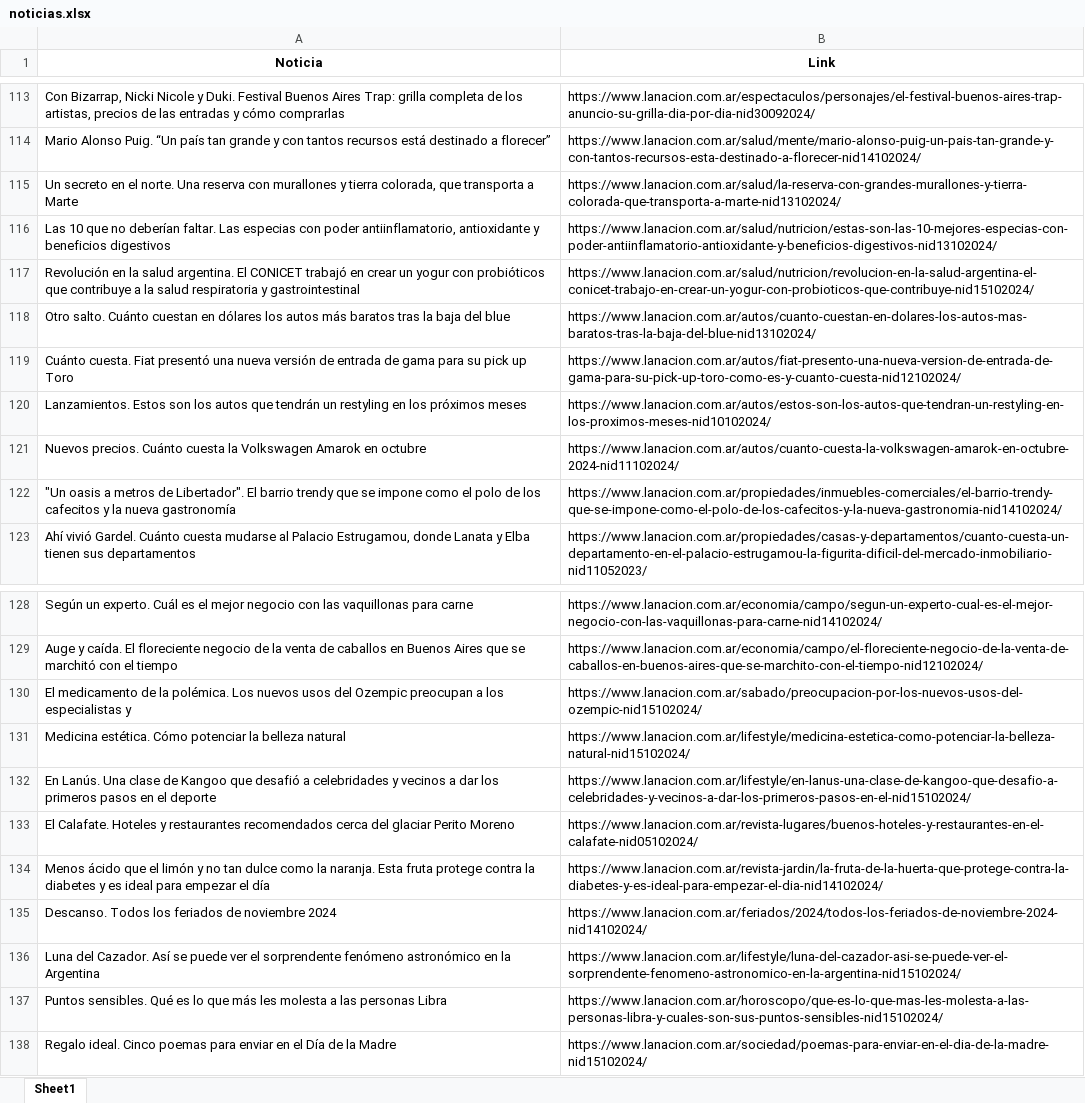
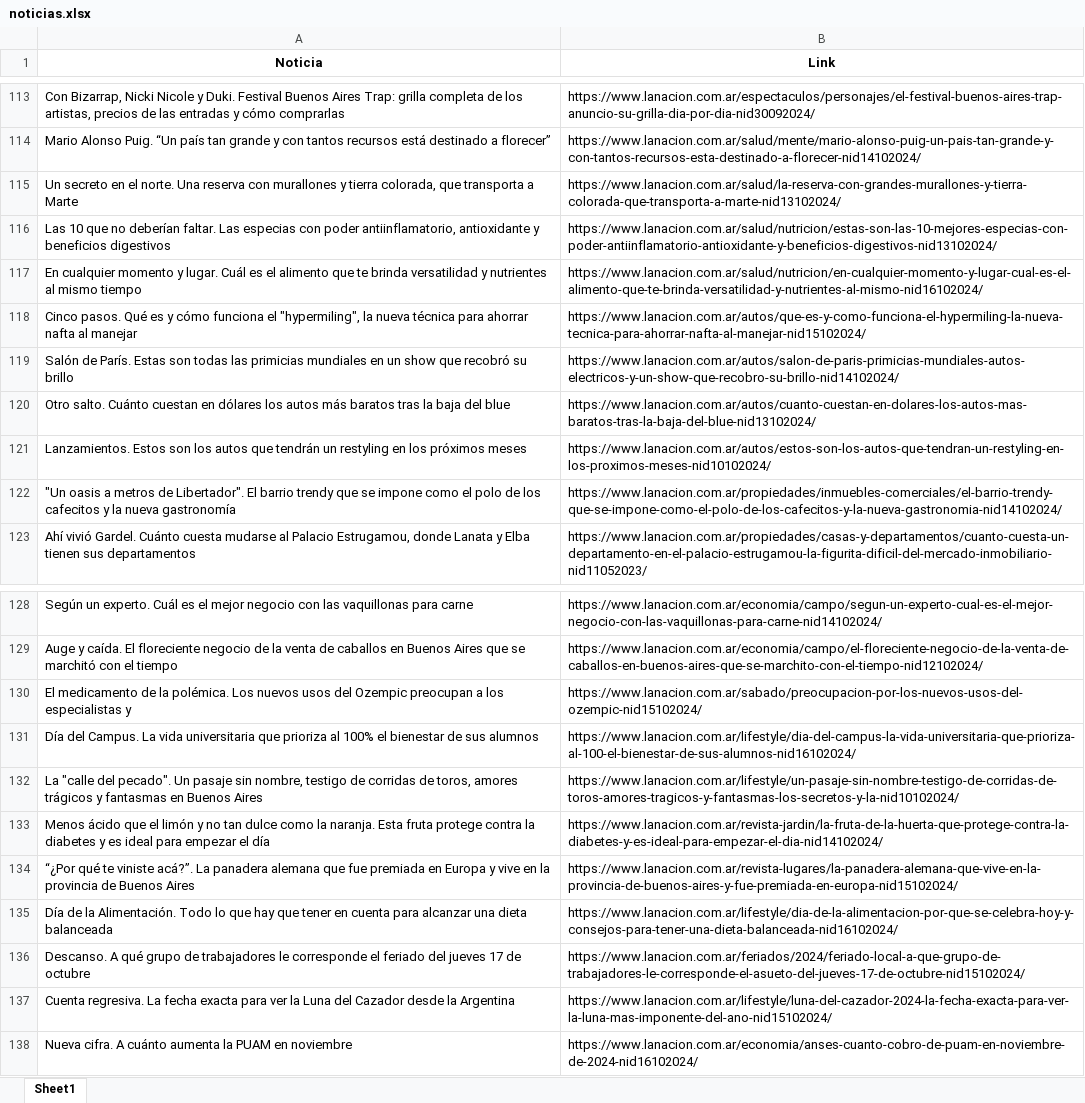
Before and after one commit to ManuDF0/Trabajos-Pr-cticos, an Excel workbook: TP2/noticias.xlsx, sheet Sheet1, drawn as a sheet; only a part is shown, gaps mark what is left out; values as stored, in another font and other column widths than the file's, no borders; removed rows and columns are numbered as before the commit, all else as after; the diff covers the shown part only; the diff names each change by its address in the sheet, - before the commit and + after, or states it on an @@ line.

```diff
--- a/TP2/noticias.xlsx (sheet Sheet1)
+++ b/TP2/noticias.xlsx (sheet Sheet1)
-row 117: Revolución en la salud argentina. El CONICET trabajó en crear un yogur con probióticos que contribuye a la salud respiratoria y gastrointestinal | https://www.lanacion.com.ar/salud/nutricion/revolucion-en-la-salud-argentina-el-conicet-trabajo-en-crear-un-yogur-con-probioticos-que-contribuye-nid15102024/
+row 117: En cualquier momento y lugar. Cuál es el alimento que te brinda versatilidad y nutrientes al mismo tiempo | https://www.lanacion.com.ar/salud/nutricion/en-cualquier-momento-y-lugar-cual-es-el-alimento-que-te-brinda-versatilidad-y-nutrientes-al-mismo-nid16102024/
+row 118: Cinco pasos. Qué es y cómo funciona el "hypermiling", la nueva técnica para ahorrar nafta al manejar | https://www.lanacion.com.ar/autos/que-es-y-como-funciona-el-hypermiling-la-nueva-tecnica-para-ahorrar-nafta-al-manejar-nid15102024/
+row 119: Salón de París. Estas son todas las primicias mundiales en un show que recobró su brillo | https://www.lanacion.com.ar/autos/salon-de-paris-primicias-mundiales-autos-electricos-y-un-show-que-recobro-su-brillo-nid14102024/
-row 119: Cuánto cuesta. Fiat presentó una nueva versión de entrada de gama para su pick up Toro | https://www.lanacion.com.ar/autos/fiat-presento-una-nueva-version-de-entrada-de-gama-para-su-pick-up-toro-como-es-y-cuanto-cuesta-nid12102024/
-row 121: Nuevos precios. Cuánto cuesta la Volkswagen Amarok en octubre | https://www.lanacion.com.ar/autos/cuanto-cuesta-la-volkswagen-amarok-en-octubre-2024-nid11102024/
-row 131: Medicina estética. Cómo potenciar la belleza natural | https://www.lanacion.com.ar/lifestyle/medicina-estetica-como-potenciar-la-belleza-natural-nid15102024/
-row 132: En Lanús. Una clase de Kangoo que desafió a celebridades y vecinos a dar los primeros pasos en el deporte | https://www.lanacion.com.ar/lifestyle/en-lanus-una-clase-de-kangoo-que-desafio-a-celebridades-y-vecinos-a-dar-los-primeros-pasos-en-el-nid15102024/
-row 133: El Calafate. Hoteles y restaurantes recomendados cerca del glaciar Perito Moreno | https://www.lanacion.com.ar/revista-lugares/buenos-hoteles-y-restaurantes-en-el-calafate-nid05102024/
+row 131: Día del Campus. La vida universitaria que prioriza al 100% el bienestar de sus alumnos | https://www.lanacion.com.ar/lifestyle/dia-del-campus-la-vida-universitaria-que-prioriza-al-100-el-bienestar-de-sus-alumnos-nid16102024/
+row 132: La "calle del pecado". Un pasaje sin nombre, testigo de corridas de toros, amores trágicos y fantasmas en Buenos Aires | https://www.lanacion.com.ar/lifestyle/un-pasaje-sin-nombre-testigo-de-corridas-de-toros-amores-tragicos-y-fantasmas-los-secretos-y-la-nid10102024/
-row 135: Descanso. Todos los feriados de noviembre 2024 | https://www.lanacion.com.ar/feriados/2024/todos-los-feriados-de-noviembre-2024-nid14102024/
-row 136: Luna del Cazador. Así se puede ver el sorprendente fenómeno astronómico en la Argentina | https://www.lanacion.com.ar/lifestyle/luna-del-cazador-asi-se-puede-ver-el-sorprendente-fenomeno-astronomico-en-la-argentina-nid15102024/
-row 137: Puntos sensibles. Qué es lo que más les molesta a las personas Libra | https://www.lanacion.com.ar/horoscopo/que-es-lo-que-mas-les-molesta-a-las-personas-libra-y-cuales-son-sus-puntos-sensibles-nid15102024/
-row 138: Regalo ideal. Cinco poemas para enviar en el Día de la Madre | https://www.lanacion.com.ar/sociedad/poemas-para-enviar-en-el-dia-de-la-madre-nid15102024/
+row 134: “¿Por qué te viniste acá?”. La panadera alemana que fue premiada en Europa y vive en la provincia de Buenos Aires | https://www.lanacion.com.ar/revista-lugares/la-panadera-alemana-que-vive-en-la-provincia-de-buenos-aires-y-fue-premiada-en-europa-nid15102024/
+row 135: Día de la Alimentación. Todo lo que hay que tener en cuenta para alcanzar una dieta balanceada | https://www.lanacion.com.ar/lifestyle/dia-de-la-alimentacion-por-que-se-celebra-hoy-y-consejos-para-tener-una-dieta-balanceada-nid16102024/
+row 136: Descanso. A qué grupo de trabajadores le corresponde el feriado del jueves 17 de octubre | https://www.lanacion.com.ar/feriados/2024/feriado-local-a-que-grupo-de-trabajadores-le-corresponde-el-asueto-del-jueves-17-de-octubre-nid15102024/
+row 137: Cuenta regresiva. La fecha exacta para ver la Luna del Cazador desde la Argentina | https://www.lanacion.com.ar/lifestyle/luna-del-cazador-2024-la-fecha-exacta-para-ver-la-luna-mas-imponente-del-ano-nid15102024/
+row 138: Nueva cifra. A cuánto aumenta la PUAM en noviembre | https://www.lanacion.com.ar/economia/anses-cuanto-cobro-de-puam-en-noviembre-de-2024-nid16102024/
```
Also changed, not shown: 95 added rows, 95 removed rows, 2 moved rows and 10 edited cells elsewhere in this sheet, 3 other files.
